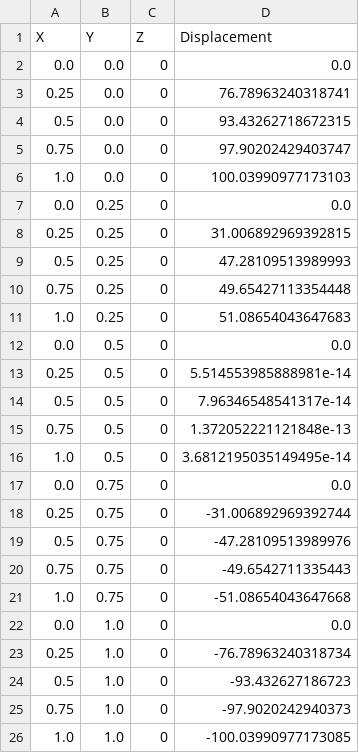
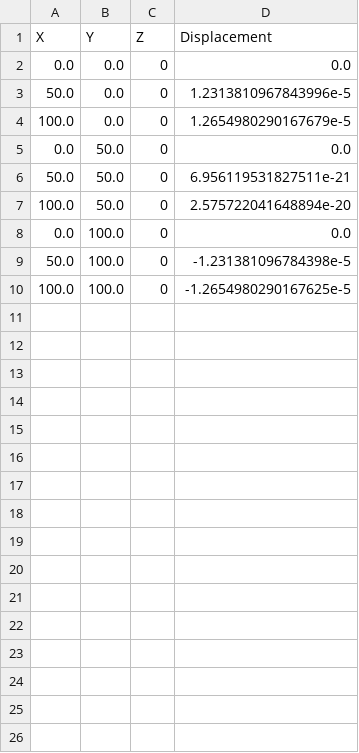
Before and after one commit to GhostAkr/FEM, a CSV file: output/displacementY.csv, drawn as a sheet.

```diff
--- a/output/displacementY.csv
+++ b/output/displacementY.csv
@@ -2,25 +2,9 @@ X, Y, Z, Displacement
 0.0, 0.0, 0, 0.0
-0.25, 0.0, 0, 76.78963240318741
-0.5, 0.0, 0, 93.43262718672315
-0.75, 0.0, 0, 97.90202429403747
-1.0, 0.0, 0, 100.03990977173103
-0.0, 0.25, 0, 0.0
-0.25, 0.25, 0, 31.006892969392815
-0.5, 0.25, 0, 47.28109513989993
-0.75, 0.25, 0, 49.65427113354448
-1.0, 0.25, 0, 51.08654043647683
-0.0, 0.5, 0, 0.0
-0.25, 0.5, 0, 5.514553985888981e-14
-0.5, 0.5, 0, 7.96346548541317e-14
-0.75, 0.5, 0, 1.372052221121848e-13
-1.0, 0.5, 0, 3.6812195035149495e-14
-0.0, 0.75, 0, 0.0
-0.25, 0.75, 0, -31.006892969392744
-0.5, 0.75, 0, -47.28109513989976
-0.75, 0.75, 0, -49.6542711335443
-1.0, 0.75, 0, -51.08654043647668
-0.0, 1.0, 0, 0.0
-0.25, 1.0, 0, -76.78963240318734
-0.5, 1.0, 0, -93.432627186723
-0.75, 1.0, 0, -97.9020242940373
-1.0, 1.0, 0, -100.03990977173085
+50.0, 0.0, 0, 1.2313810967843996e-5
+100.0, 0.0, 0, 1.2654980290167679e-5
+0.0, 50.0, 0, 0.0
+50.0, 50.0, 0, 6.956119531827511e-21
+100.0, 50.0, 0, 2.575722041648894e-20
+0.0, 100.0, 0, 0.0
+50.0, 100.0, 0, -1.231381096784398e-5
+100.0, 100.0, 0, -1.2654980290167625e-5
```
Also changed, not shown: output/displacementX.csv, 9 other files.
